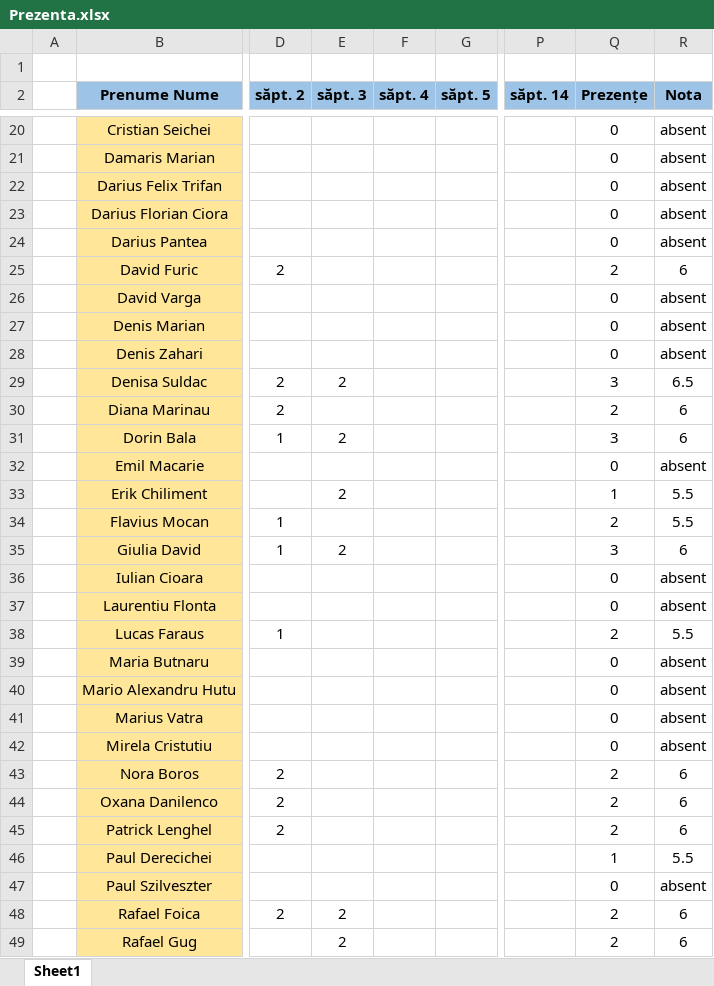
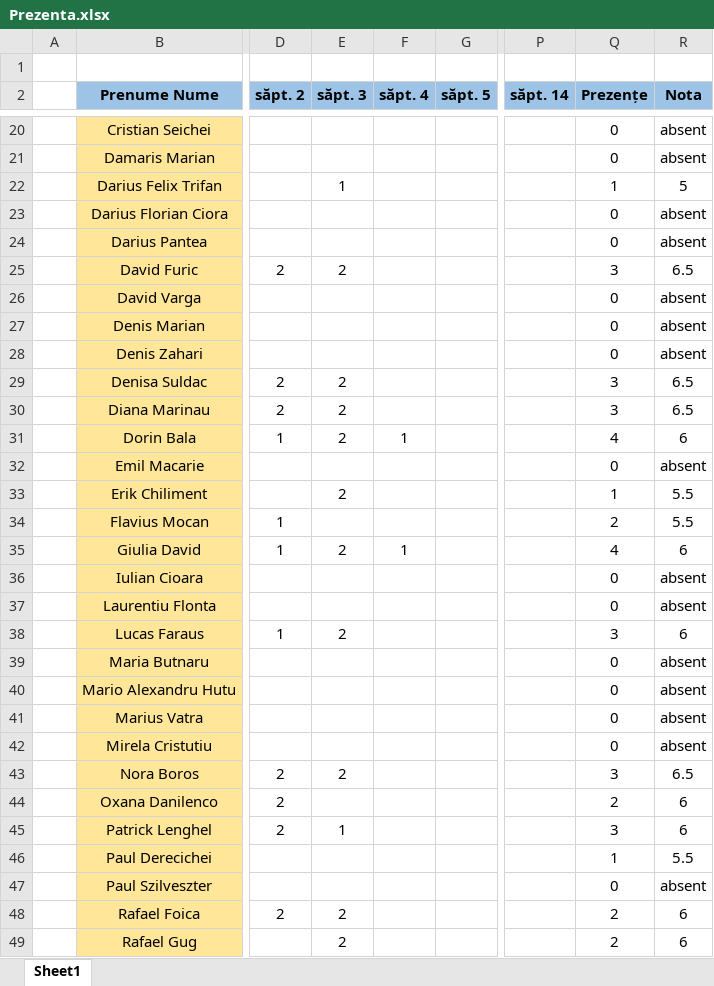
Before and after one commit to PelleRemus/Facultate_Promotia_2024_2027, an Excel workbook: Calcul Numeric/Prezenta.xlsx, sheet Sheet1, drawn as a sheet; only a part is shown, gaps mark what is left out; values as stored, in another font and other column widths than the file's, no borders; conditional formats not drawn; the diff covers the shown part only; the diff names each change by its address in the sheet, - before the commit and + after, or states it on an @@ line.

```diff
--- a/Calcul Numeric/Prezenta.xlsx (sheet Sheet1)
+++ b/Calcul Numeric/Prezenta.xlsx (sheet Sheet1)
-E22 (săpt. 3): (empty)
+E22 (săpt. 3): 1
-Q22 (Prezențe): 0
+Q22 (Prezențe): 1
-R22 (Nota): absent
+R22 (Nota): 5
-E25 (săpt. 3): (empty)
+E25 (săpt. 3): 2
-Q25 (Prezențe): 2
+Q25 (Prezențe): 3
-R25 (Nota): 6
+R25 (Nota): 6.5
-E30 (săpt. 3): (empty)
+E30 (săpt. 3): 2
-Q30 (Prezențe): 2
+Q30 (Prezențe): 3
-R30 (Nota): 6
+R30 (Nota): 6.5
-F31 (săpt. 4): (empty)
+F31 (săpt. 4): 1
-Q31 (Prezențe): 3
+Q31 (Prezențe): 4
-F35 (săpt. 4): (empty)
+F35 (săpt. 4): 1
-Q35 (Prezențe): 3
+Q35 (Prezențe): 4
-E38 (săpt. 3): (empty)
+E38 (săpt. 3): 2
-Q38 (Prezențe): 2
+Q38 (Prezențe): 3
-R38 (Nota): 5.5
+R38 (Nota): 6
-E43 (săpt. 3): (empty)
+E43 (săpt. 3): 2
-Q43 (Prezențe): 2
+Q43 (Prezențe): 3
-R43 (Nota): 6
+R43 (Nota): 6.5
-E45 (săpt. 3): (empty)
+E45 (săpt. 3): 1
-Q45 (Prezențe): 2
+Q45 (Prezențe): 3
```
Also changed, not shown: 38 edited cells elsewhere in this sheet, 4 other files.
